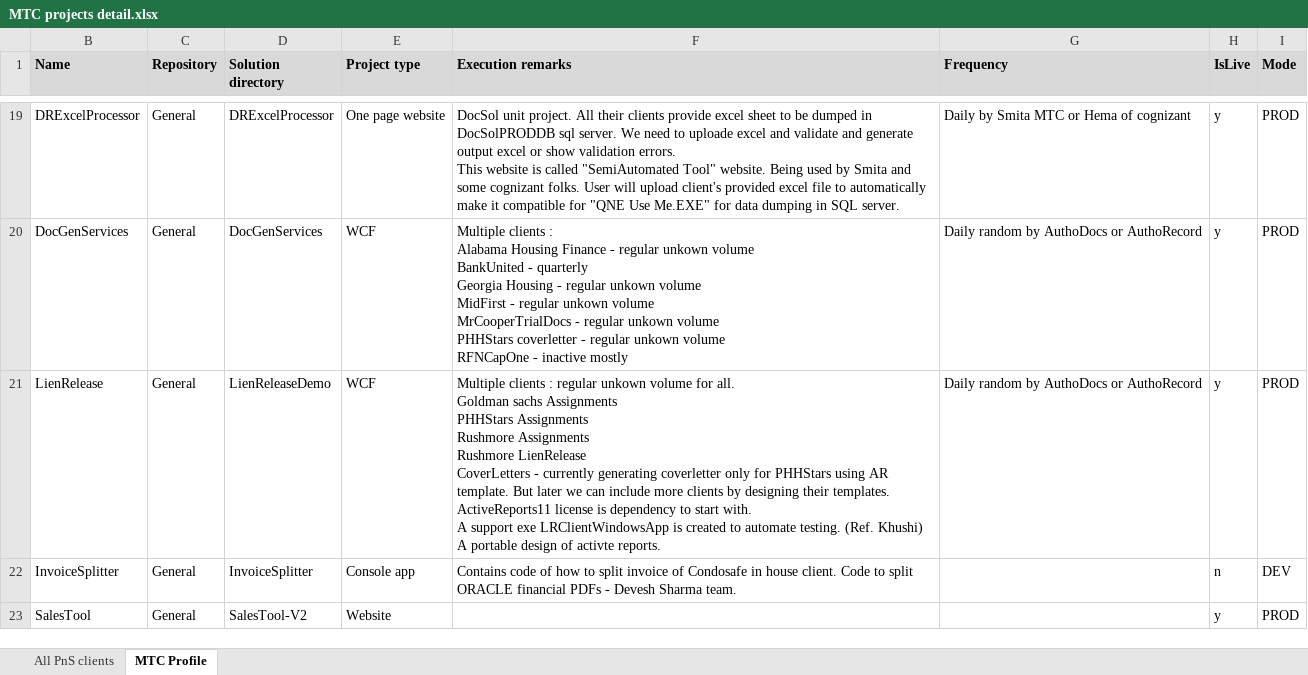
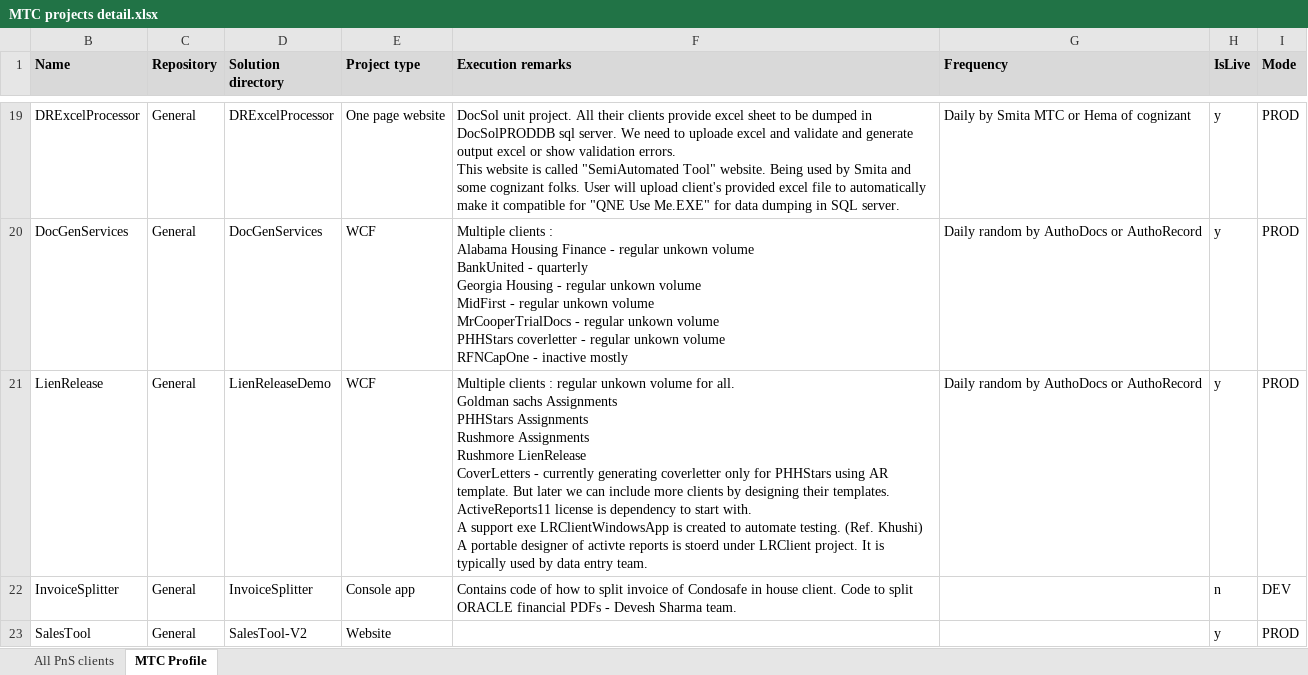
Before and after one commit to kaushikraj302000-glitch/AuthoMail-Cotality, an Excel workbook: docs/MTC projects detail.xlsx, sheet MTC Profile, drawn as a sheet; only a part is shown, gaps mark what is left out; values as stored, in another font and other column widths than the file's, no borders; the diff covers the shown part only; the diff names each change by its address in the sheet, - before the commit and + after, or states it on an @@ line.

```diff
--- a/docs/MTC projects detail.xlsx (sheet MTC Profile)
+++ b/docs/MTC projects detail.xlsx (sheet MTC Profile)
-F21 (Execution remarks): …A portable design of activte reports.
+F21 (Execution remarks): …A portable designer of activte reports is stoerd under LRClient project. It is typically used by data entry team.
```
Also changed, not shown: 1 added row elsewhere in this sheet.
